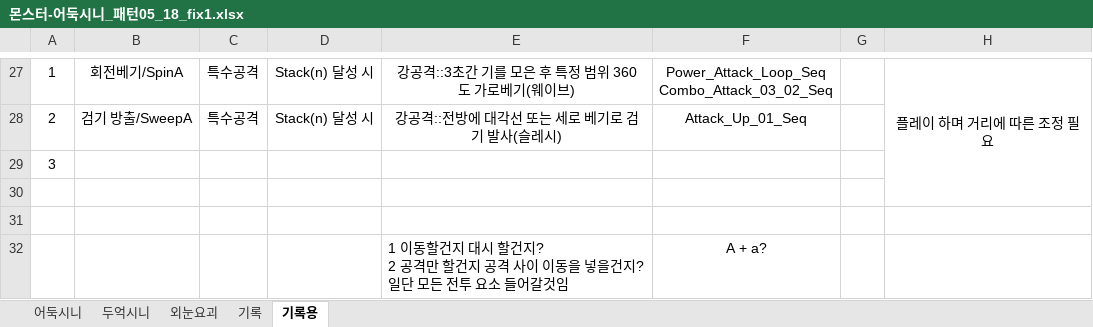
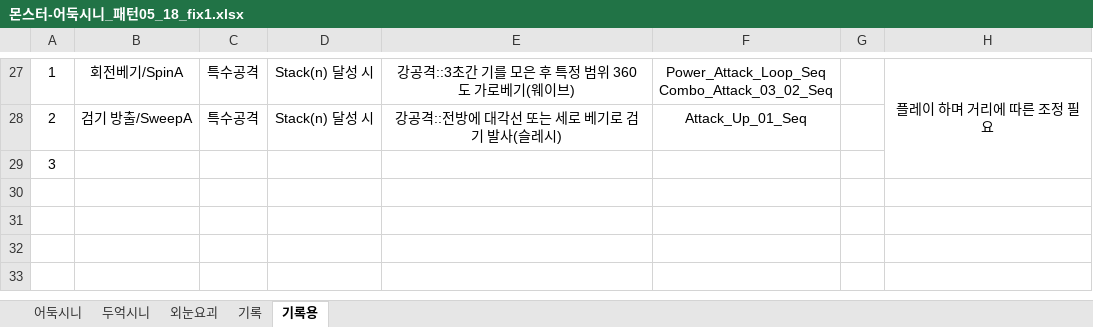
Before and after one commit to sms3072/wepatens, an Excel workbook: contents/save/몬스터-어둑시니_패턴05_18_fix1.xlsx, sheet 기록용, drawn as a sheet; only a part is shown, gaps mark what is left out; values as stored, in another font and other column widths than the file's, no borders; ↵ is a line break in a cell; the diff names each change by its address in the sheet, - before the commit and + after, or states it on an @@ line.

```diff
--- a/contents/save/몬스터-어둑시니_패턴05_18_fix1.xlsx (sheet 기록용)
+++ b/contents/save/몬스터-어둑시니_패턴05_18_fix1.xlsx (sheet 기록용)
-row 30: (empty)
-row 31: (empty)
-row 32:  |  |  |  | 1 이동할건지 대시 할건지? ↵ 2 공격만 할건지 공격 사이 이동을 넣을건지? ↵ 일단 모든 전투 요소 들어갈것임 | A + a?
```
Also changed, not shown: sheet 어둑시니, contents/save/사인검별자리_강화특성정리.xlsx, 18 other files.
